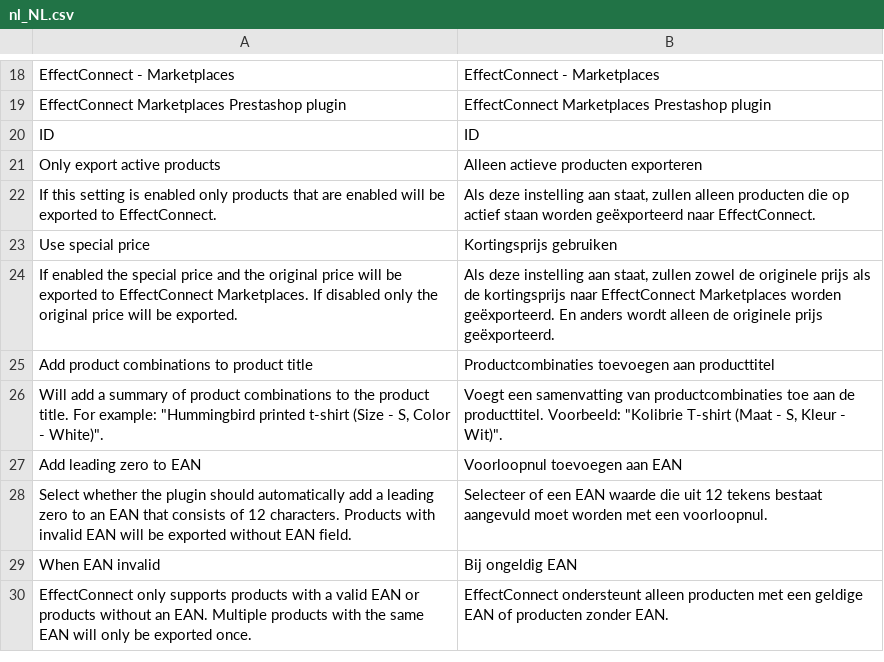
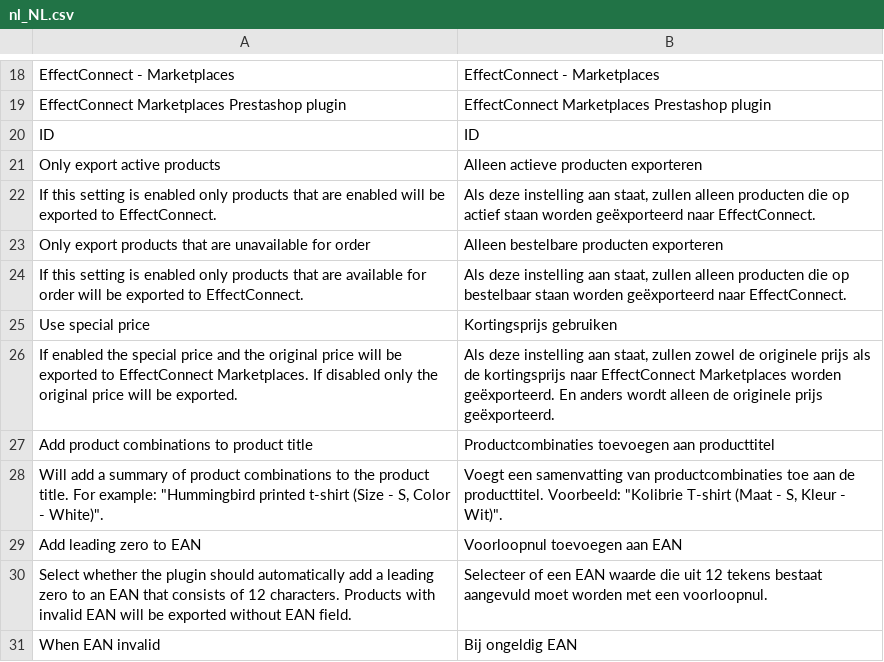
Before and after one commit to EffectConnect/MarketplacesPluginPS17, a CSV file: i18n/nl_NL.csv, drawn as a sheet; only a part is shown, gaps mark what is left out; the shorter side is filled out with more unchanged rows; the diff names each change by its address in the sheet, - before the commit and + after, or states it on an @@ line.

Commit message:
Added setting for skipping export of products that are unavailable for order.

```diff
--- a/i18n/nl_NL.csv
+++ b/i18n/nl_NL.csv
+row 23: Only export products that are unavailable for order | Alleen bestelbare producten exporteren
+row 24: If this setting is enabled only products that are available for order will be exported to EffectConnect. | Als deze instelling aan staat, zullen alleen producten die op bestelbaar staan worden geëxporteerd naar EffectConnect.
```
Also changed, not shown: 9 other files.
